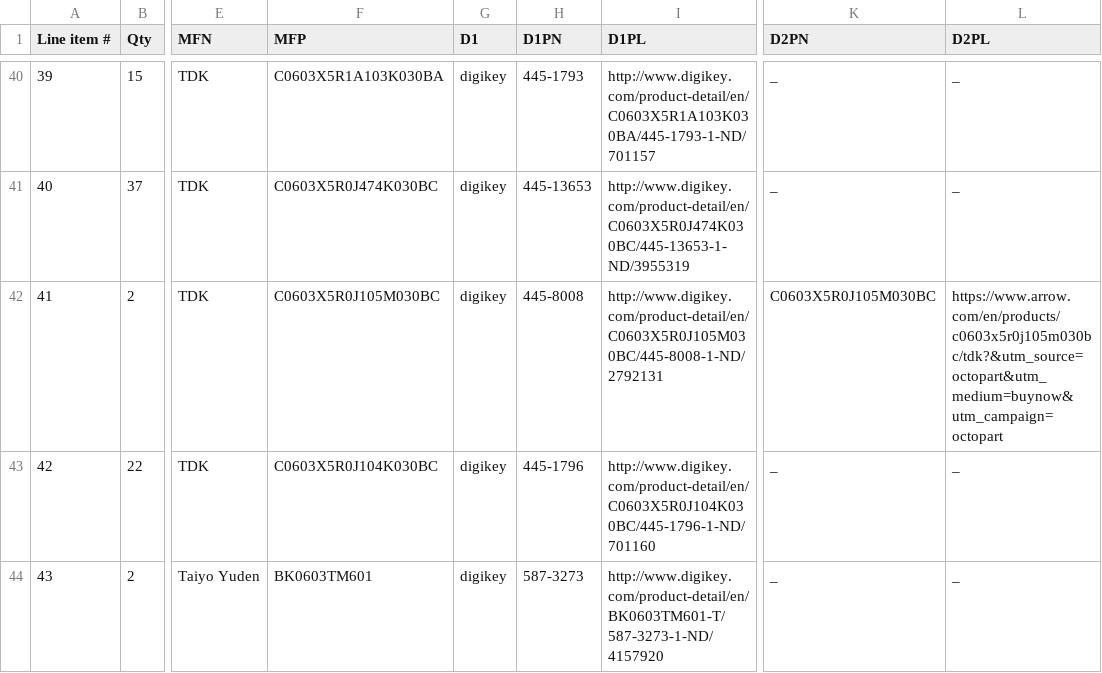
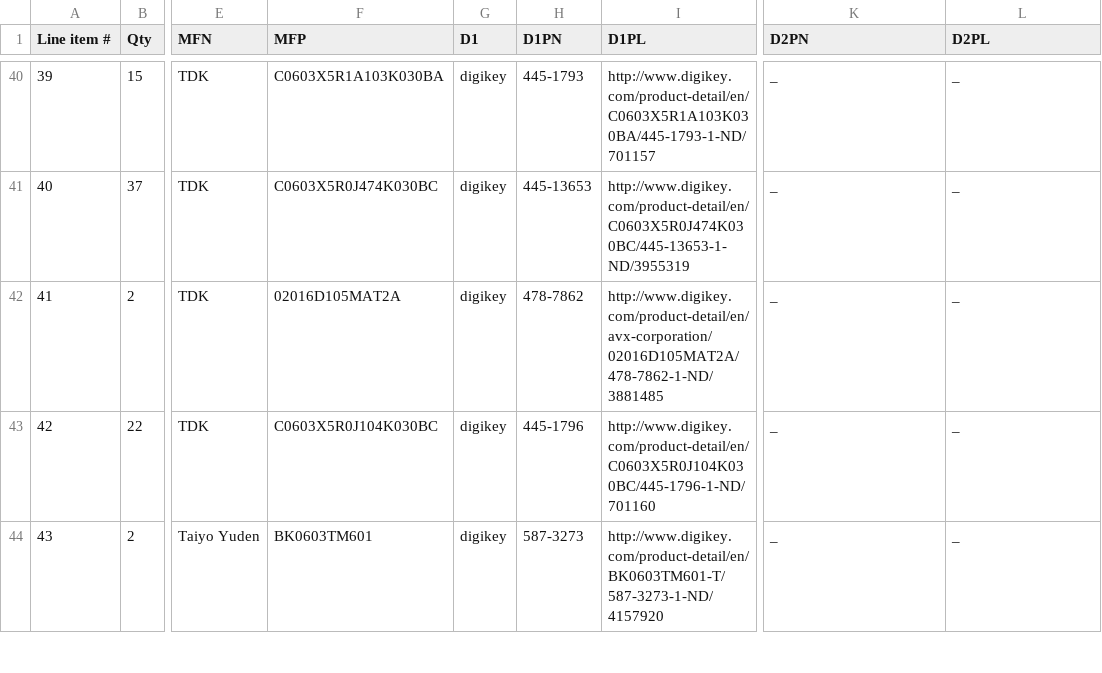
Before and after one commit to osrf/ovc, a CSV file: Harley/HarleyGhostRider/HarleyGhostRider.csv, drawn as a sheet; only a part is shown, gaps mark what is left out; the diff names each change by its address in the sheet, - before the commit and + after, or states it on an @@ line.

Commit message:
updated 1u capacitor reference

```diff
--- a/Harley/HarleyGhostRider/HarleyGhostRider.csv
+++ b/Harley/HarleyGhostRider/HarleyGhostRider.csv
-F42 (MFP): C0603X5R0J105M030BC
+F42 (MFP): 02016D105MAT2A
-H42 (D1PN): 445-8008
+H42 (D1PN): 478-7862
-I42 (D1PL): http://www.digikey.com/product-detail/en/C0603X5R0J105M030BC/445-8008-1-ND/2792131
+I42 (D1PL): http://www.digikey.com/product-detail/en/avx-corporation/02016D105MAT2A/478-7862-1-ND/3881485
-K42 (D2PN): C0603X5R0J105M030BC
+K42 (D2PN): _
-L42 (D2PL): https://www.arrow.com/en/products/c0603x5r0j105m030bc/tdk?&utm_source=octopart&utm_medium=buynow&utm_campaign=octopart
+L42 (D2PL): _
```
